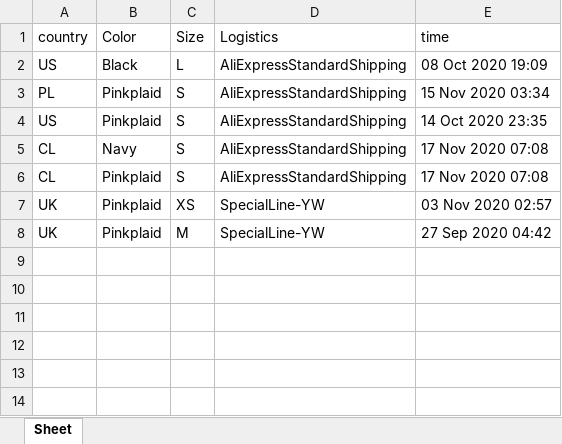
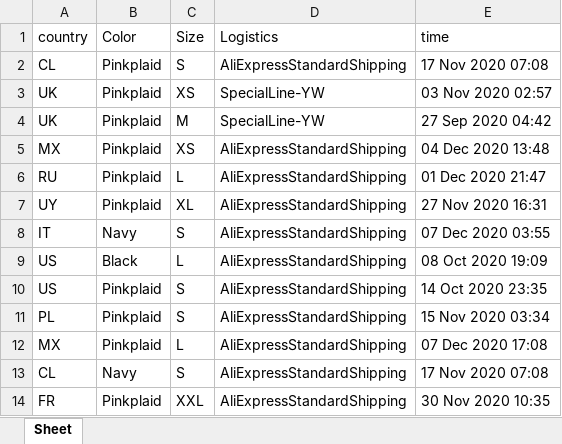
Before and after one commit to shinycheng/sumaitong, an Excel workbook: 评论/多线程评论.xlsx, sheet Sheet, drawn as a sheet; values as stored, in another font and other column widths than the file's, no borders; the diff names each change by its address in the sheet, - before the commit and + after, or states it on an @@ line.

```diff
--- a/评论/多线程评论.xlsx (sheet Sheet)
+++ b/评论/多线程评论.xlsx (sheet Sheet)
+row 5: MX | Pinkplaid | XS | AliExpressStandardShipping | 04 Dec 2020 13:48
+row 6: RU | Pinkplaid | L | AliExpressStandardShipping | 01 Dec 2020 21:47
+row 7: UY | Pinkplaid | XL | AliExpressStandardShipping | 27 Nov 2020 16:31
+row 8: IT | Navy | S | AliExpressStandardShipping | 07 Dec 2020 03:55
@@ row 2 moved to row 9: US @@
@@ row 4 moved to row 10: US @@
@@ row 3 moved to row 11: PL @@
+row 12: MX | Pinkplaid | L | AliExpressStandardShipping | 07 Dec 2020 17:08
@@ row 5 moved to row 13: CL @@
+row 14: FR | Pinkplaid | XXL | AliExpressStandardShipping | 30 Nov 2020 10:35
```
Also changed, not shown: 35 other files.
